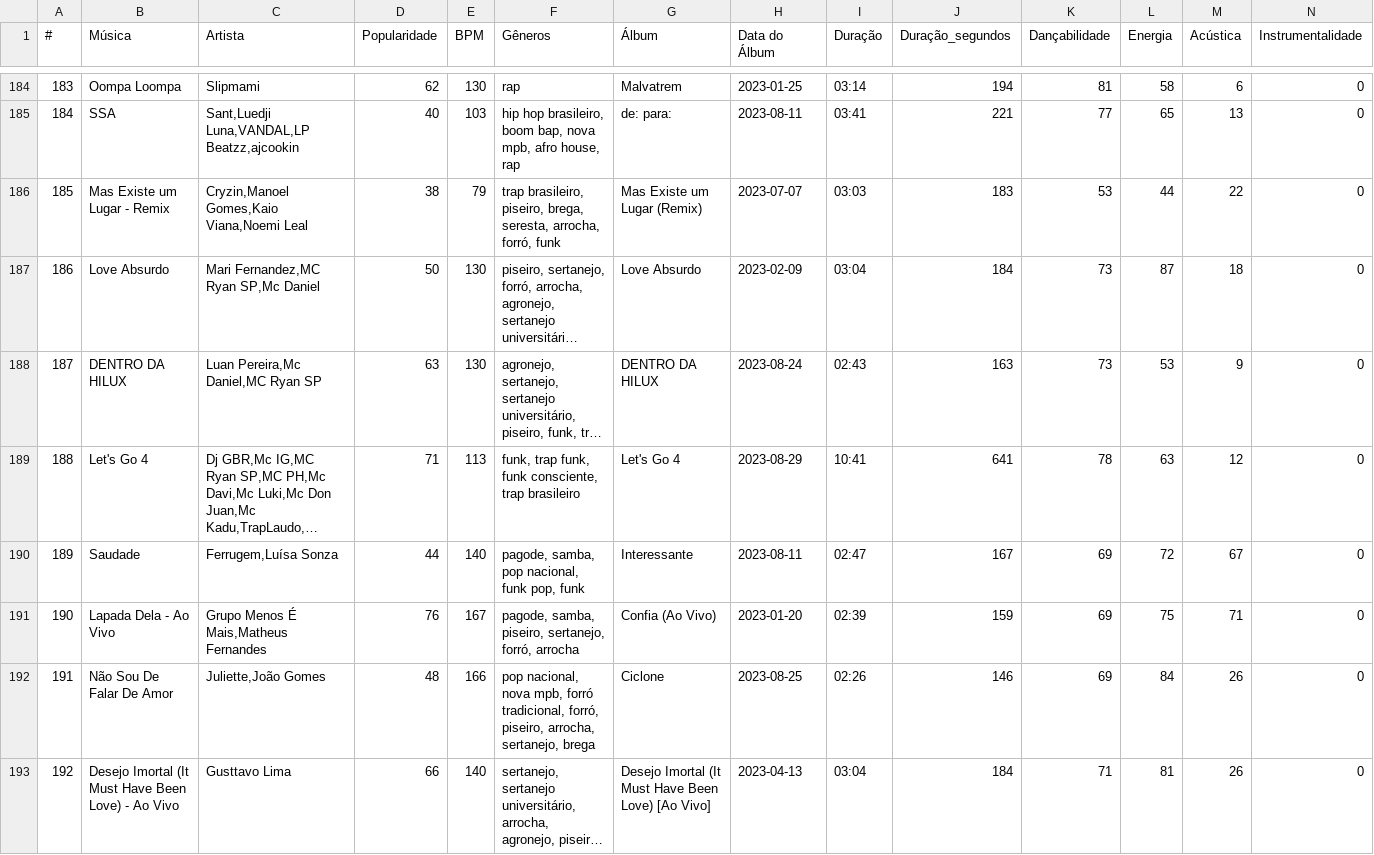
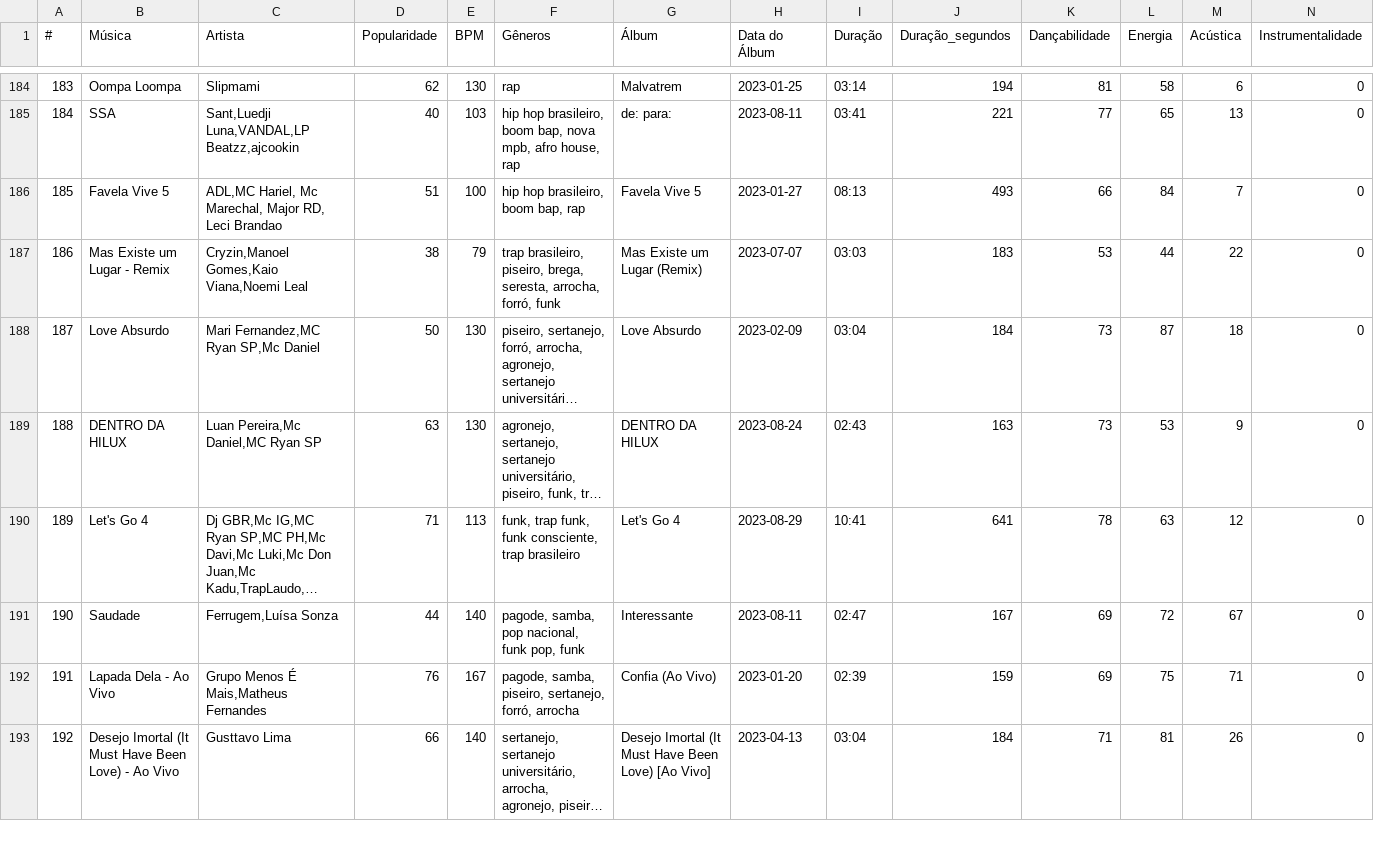
Before and after one commit to nicolascaseiro/2023-na-Musica, a CSV file: 2023 na Música.csv, drawn as a sheet; only a part is shown, gaps mark what is left out; long unchanged cells end in …; removed rows and columns are numbered as before the commit, all else as after; rows hold the shown columns only; the diff names each change by its address in the sheet, - before the commit and + after, or states it on an @@ line.

Commit message:
Update 2023 na Música.csv

```diff
--- a/2023 na Música.csv
+++ b/2023 na Música.csv
+row 186: 185 | Favela Vive 5 | ADL,MC Hariel, Mc Marechal, Major RD, Leci Brandao | 51 | 100 | hip hop brasileiro, boom bap, rap | Favela Vive 5 | 2023-01-27 | 08:13 | 493 | 66 | 84 | 7 | 0
@@ column A (#) renumbered between rows 187 and 192 @@
-row 192: 191 | Não Sou De Falar De Amor | Juliette,João Gomes | 48 | 166 | pop nacional, nova mpb, forró tradicional, forró, piseiro, arrocha, sertanejo, brega | Ciclone | 2023-08-25 | 02:26 | 146 | 69 | 84 | 26 | 0
```
